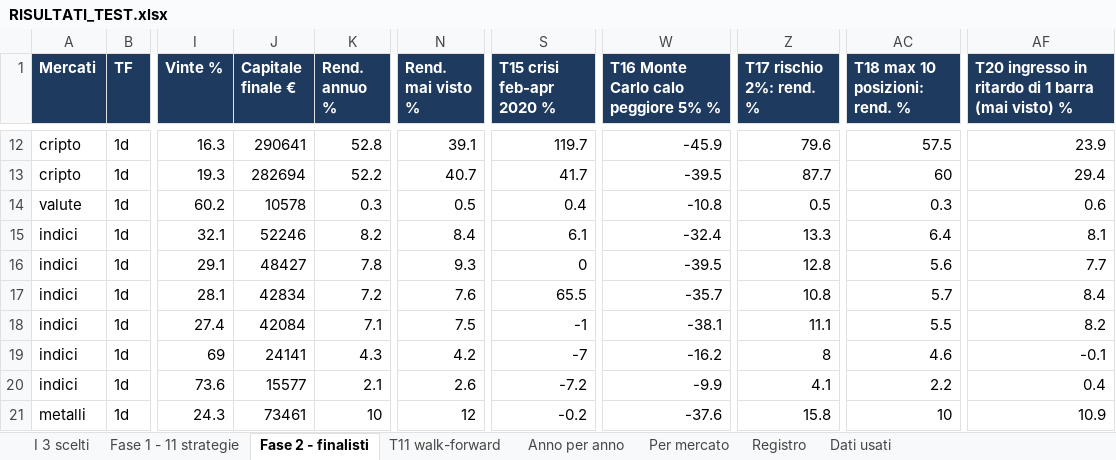
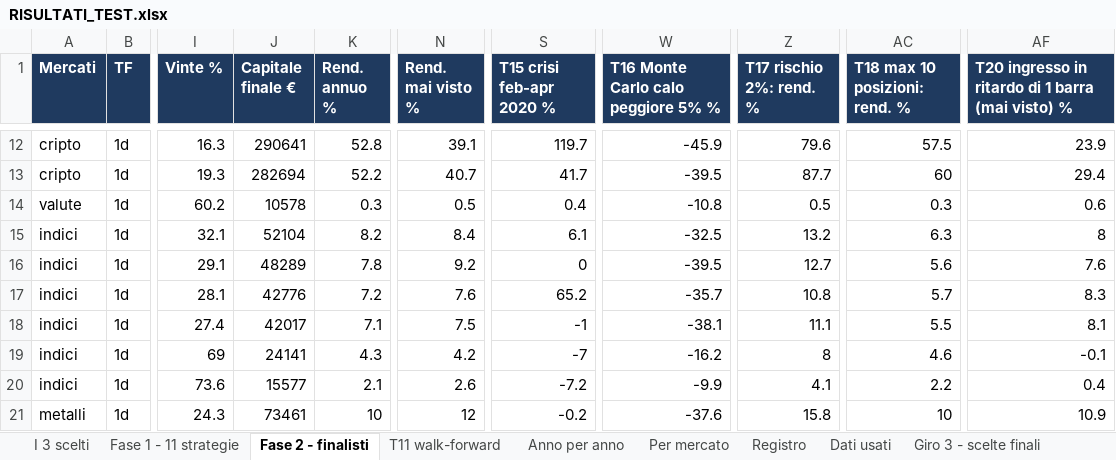
Before and after one commit to mhadhbimedwork-crypto/sentinella-mercati, an Excel workbook: risultati/RISULTATI_TEST.xlsx, sheet Fase 2 - finalisti, drawn as a sheet; only a part is shown, gaps mark what is left out; values as stored, in another font and other column widths than the file's, no borders; the diff names each change by its address in the sheet, - before the commit and + after, or states it on an @@ line.

```diff
--- a/risultati/RISULTATI_TEST.xlsx (sheet Fase 2 - finalisti)
+++ b/risultati/RISULTATI_TEST.xlsx (sheet Fase 2 - finalisti)
+sheet tab: Giro 3 - scelte finali
-J15 (Capitale finale €): 52246
+J15 (Capitale finale €): 52104
-W15: -32.4
+W15: -32.5
-Z15 (T17 rischio 2%: rend. %): 13.3
+Z15 (T17 rischio 2%: rend. %): 13.2
-AC15 (T18 max 10 posizioni: rend. %): 6.4
+AC15 (T18 max 10 posizioni: rend. %): 6.3
-AF15: 8.1
+AF15: 8
-J16 (Capitale finale €): 48427
+J16 (Capitale finale €): 48289
-N16 (Rend. mai visto %): 9.3
+N16 (Rend. mai visto %): 9.2
-Z16 (T17 rischio 2%: rend. %): 12.8
+Z16 (T17 rischio 2%: rend. %): 12.7
-AF16: 7.7
+AF16: 7.6
-J17 (Capitale finale €): 42834
+J17 (Capitale finale €): 42776
-S17 (T15 crisi feb-apr 2020 %): 65.5
+S17 (T15 crisi feb-apr 2020 %): 65.2
-AF17: 8.4
+AF17: 8.3
-J18 (Capitale finale €): 42084
+J18 (Capitale finale €): 42017
-AF18: 8.2
+AF18: 8.1
```
Also changed, not shown: sheet I 3 scelti, sheet T11 walk-forward, sheet Dati usati, sheet Per mercato, sheet Fase 1 - 11 strategie, sheet Anno per anno, other sheet tabs, 1 other file.
